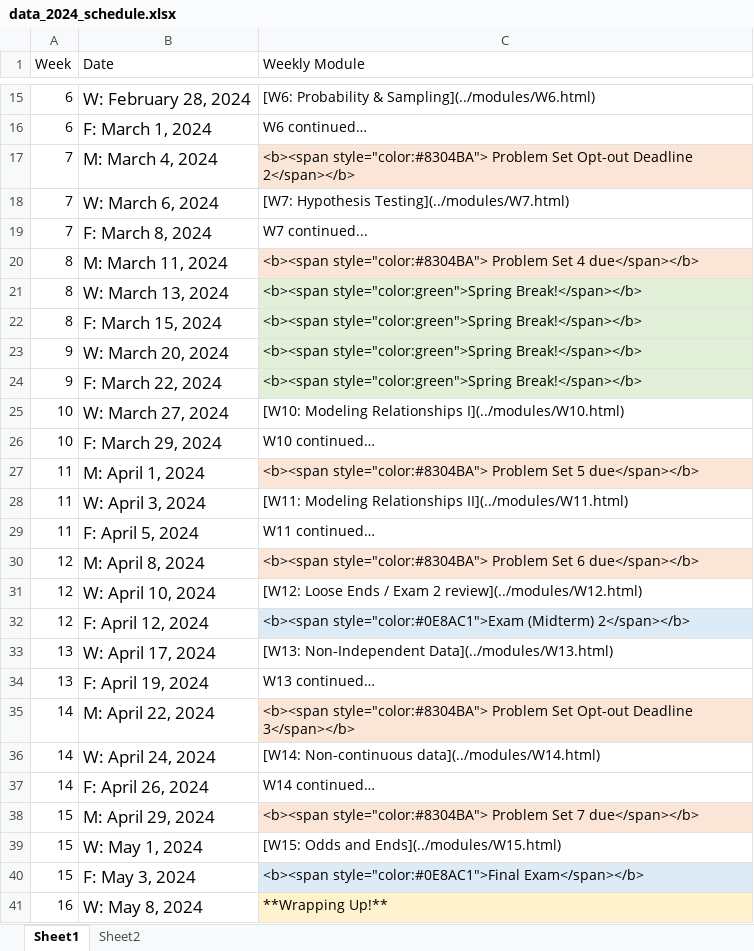
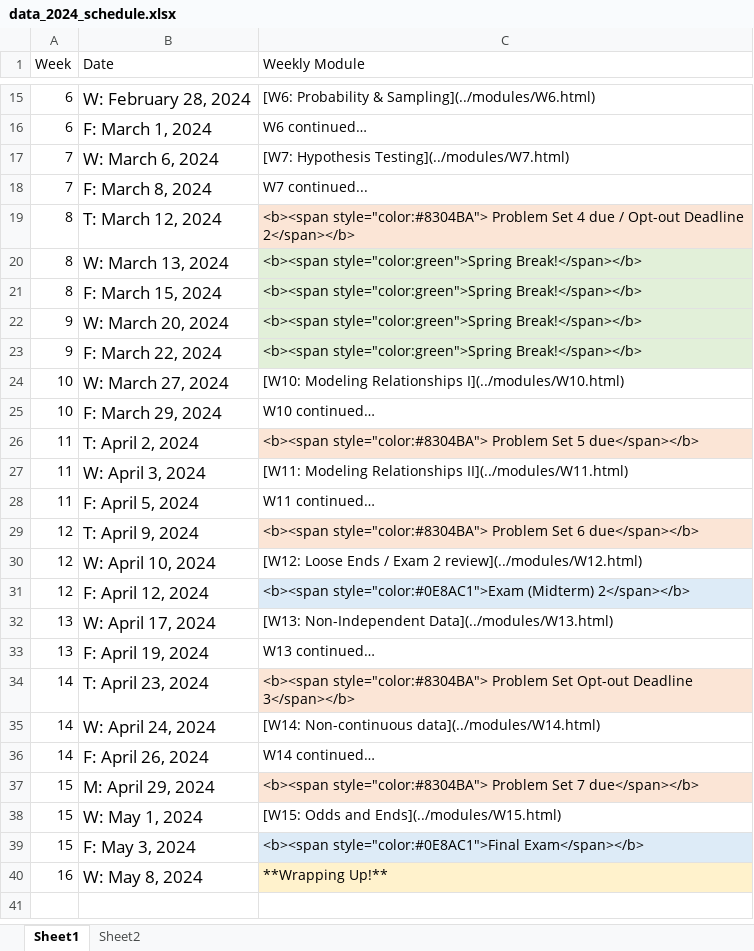
Before and after one commit to teaching-me/data-analysis, an Excel workbook: articles/course_docs/data_2024_schedule.xlsx, sheet Sheet1, drawn as a sheet; only a part is shown, gaps mark what is left out; values as stored, in another font and other column widths than the file's, no borders; removed rows and columns are numbered as before the commit, all else as after; the diff names each change by its address in the sheet, - before the commit and + after, or states it on an @@ line.

```diff
--- a/articles/course_docs/data_2024_schedule.xlsx (sheet Sheet1)
+++ b/articles/course_docs/data_2024_schedule.xlsx (sheet Sheet1)
-row 17: 7 | M: March 4, 2024 | <b><span style="color:#8304BA"> Problem Set Opt-out Deadline 2</span></b>
-B19 (Date): M: March 11, 2024
+B19 (Date): T: March 12, 2024
-C19 (Weekly Module): …Set 4 due</span></b>
+C19 (Weekly Module): …Set 4 due / Opt-out Deadline 2</span></b>
-B26 (Date): M: April 1, 2024
+B26 (Date): T: April 2, 2024
-B29 (Date): M: April 8, 2024
+B29 (Date): T: April 9, 2024
-B34 (Date): M: April 22, 2024
+B34 (Date): T: April 23, 2024
```
Also changed, not shown: 6 other files.
